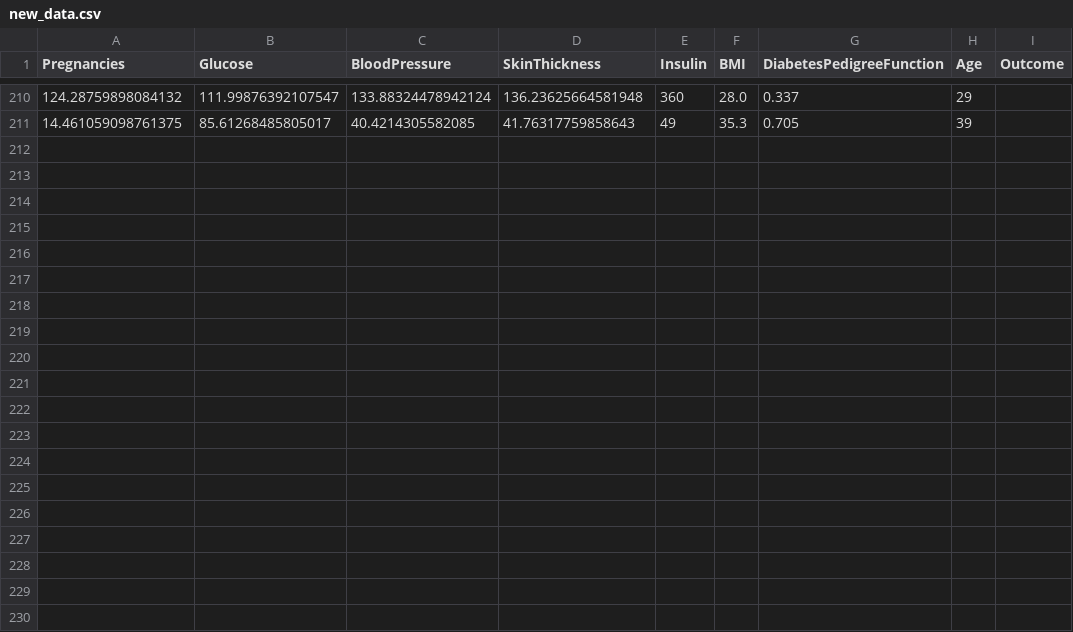
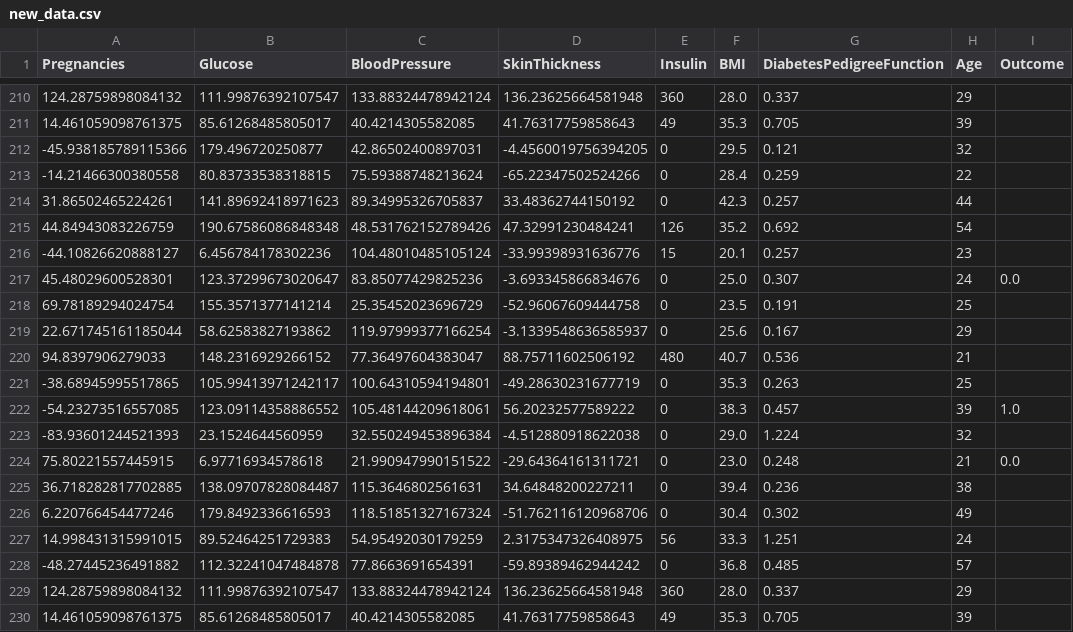
Before and after one commit to amel80/diabetes_mlops, a CSV file: data/new_data.csv, drawn as a sheet; only a part is shown, gaps mark what is left out; the diff names each change by its address in the sheet, - before the commit and + after, or states it on an @@ line.

Commit message:
update data

```diff
--- a/data/new_data.csv
+++ b/data/new_data.csv
+row 212: -45.938185789115366 | 179.496720250877 | 42.86502400897031 | -4.4560019756394205 | 0 | 29.5 | 0.121 | 32
+row 213: -14.21466300380558 | 80.83733538318815 | 75.59388748213624 | -65.22347502524266 | 0 | 28.4 | 0.259 | 22
+row 214: 31.86502465224261 | 141.89692418971623 | 89.34995326705837 | 33.48362744150192 | 0 | 42.3 | 0.257 | 44
+row 215: 44.84943083226759 | 190.67586086848348 | 48.531762152789426 | 47.32991230484241 | 126 | 35.2 | 0.692 | 54
+row 216: -44.10826620888127 | 6.456784178302236 | 104.48010485105124 | -33.99398931636776 | 15 | 20.1 | 0.257 | 23
+row 217: 45.48029600528301 | 123.37299673020647 | 83.85077429825236 | -3.693345866834676 | 0 | 25.0 | 0.307 | 24 | 0.0
+row 218: 69.78189294024754 | 155.3571377141214 | 25.35452023696729 | -52.96067609444758 | 0 | 23.5 | 0.191 | 25
+row 219: 22.671745161185044 | 58.62583827193862 | 119.97999377166254 | -3.1339548636585937 | 0 | 25.6 | 0.167 | 29
+row 220: 94.8397906279033 | 148.2316929266152 | 77.36497604383047 | 88.75711602506192 | 480 | 40.7 | 0.536 | 21
+row 221: -38.68945995517865 | 105.99413971242117 | 100.64310594194801 | -49.28630231677719 | 0 | 35.3 | 0.263 | 25
+row 222: -54.23273516557085 | 123.09114358886552 | 105.48144209618061 | 56.20232577589222 | 0 | 38.3 | 0.457 | 39 | 1.0
+row 223: -83.93601244521393 | 23.1524644560959 | 32.550249453896384 | -4.512880918622038 | 0 | 29.0 | 1.224 | 32
+row 224: 75.80221557445915 | 6.97716934578618 | 21.990947990151522 | -29.64364161311721 | 0 | 23.0 | 0.248 | 21 | 0.0
+row 225: 36.718282817702885 | 138.09707828084487 | 115.3646802561631 | 34.64848200227211 | 0 | 39.4 | 0.236 | 38
+row 226: 6.220766454477246 | 179.8492336616593 | 118.51851327167324 | -51.762116120968706 | 0 | 30.4 | 0.302 | 49
+row 227: 14.998431315991015 | 89.52464251729383 | 54.95492030179259 | 2.3175347326408975 | 56 | 33.3 | 1.251 | 24
+row 228: -48.27445236491882 | 112.32241047484878 | 77.8663691654391 | -59.89389462944242 | 0 | 36.8 | 0.485 | 57
+row 229: 124.28759898084132 | 111.99876392107547 | 133.88324478942124 | 136.23625664581948 | 360 | 28.0 | 0.337 | 29
+row 230: 14.461059098761375 | 85.61268485805017 | 40.4214305582085 | 41.76317759858643 | 49 | 35.3 | 0.705 | 39
```
Also changed, not shown: 5 other files.
